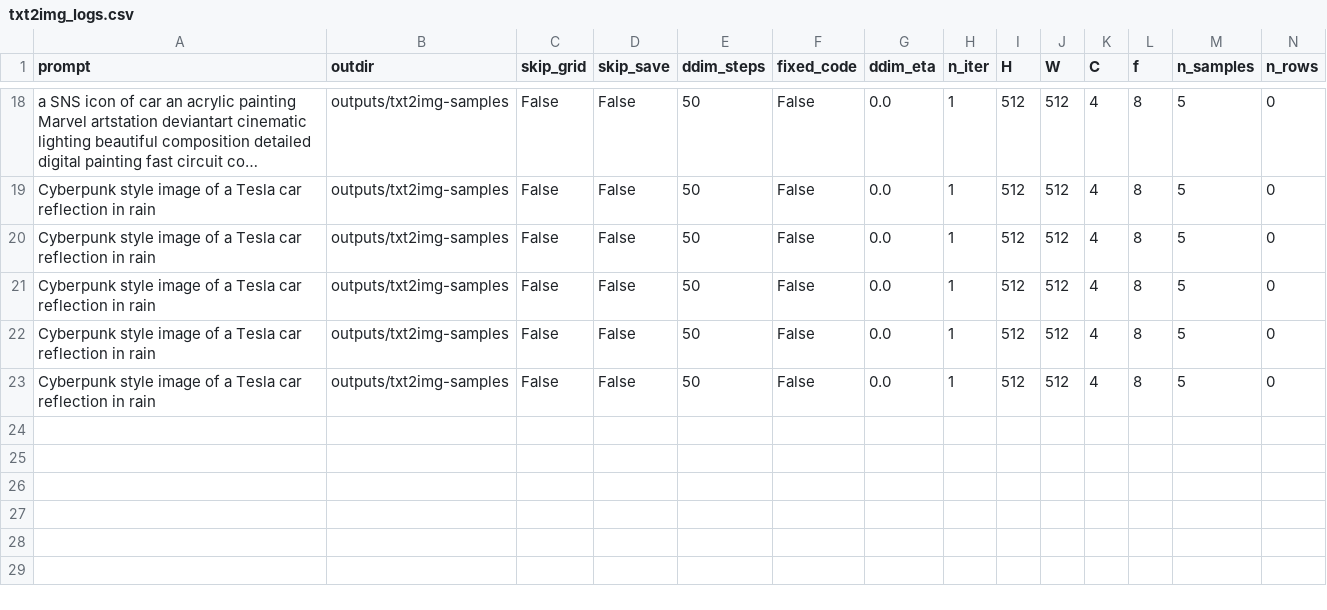
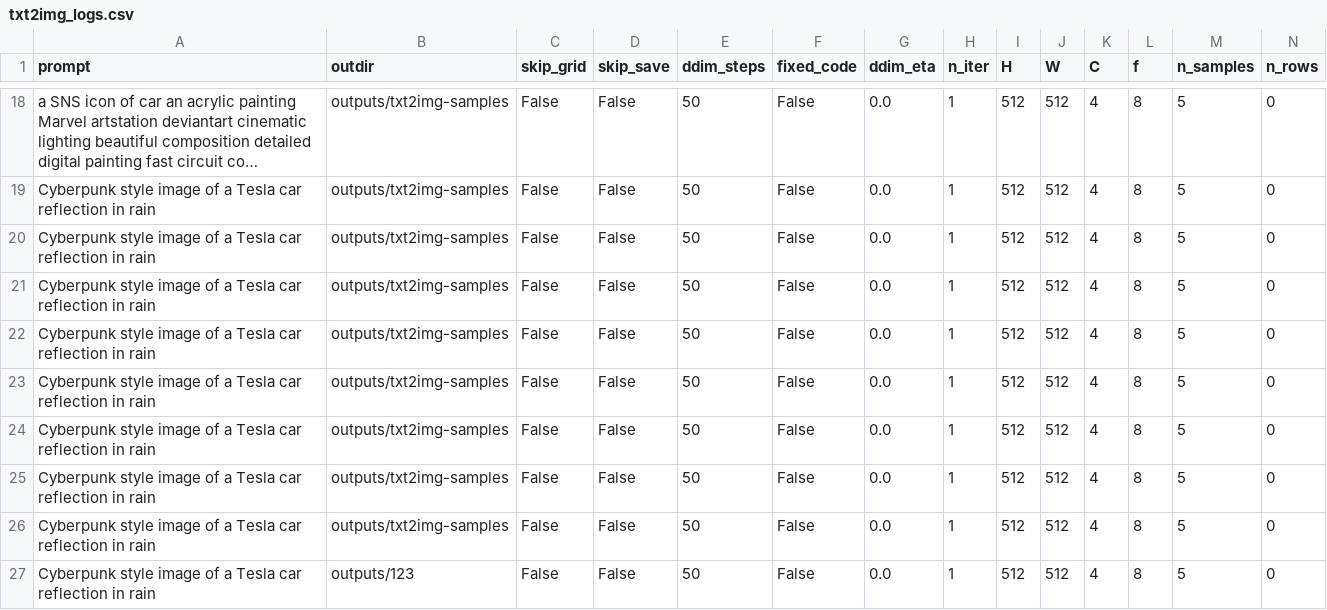
Before and after one commit to jphacks/B_2210, a CSV file: gpu_server/stable-diffusion/logs/txt2img_logs.csv, drawn as a sheet; only a part is shown, gaps mark what is left out; long unchanged cells end in …; rows hold the shown columns only; the diff names each change by its address in the sheet, - before the commit and + after, or states it on an @@ line.

Commit message:
feature: add generate image from text using stable diffusion

```diff
--- a/gpu_server/stable-diffusion/logs/txt2img_logs.csv
+++ b/gpu_server/stable-diffusion/logs/txt2img_logs.csv
+row 24: Cyberpunk style image of a Tesla car reflection in rain | outputs/txt2img-samples | False | False | 50 | False | 0.0 | 1 | 512 | 512 | 4 | 8 | 5 | 0
+row 25: Cyberpunk style image of a Tesla car reflection in rain | outputs/txt2img-samples | False | False | 50 | False | 0.0 | 1 | 512 | 512 | 4 | 8 | 5 | 0
+row 26: Cyberpunk style image of a Tesla car reflection in rain | outputs/txt2img-samples | False | False | 50 | False | 0.0 | 1 | 512 | 512 | 4 | 8 | 5 | 0
+row 27: Cyberpunk style image of a Tesla car reflection in rain | outputs/123 | False | False | 50 | False | 0.0 | 1 | 512 | 512 | 4 | 8 | 5 | 0
```
Also changed, not shown: 4 other files.
